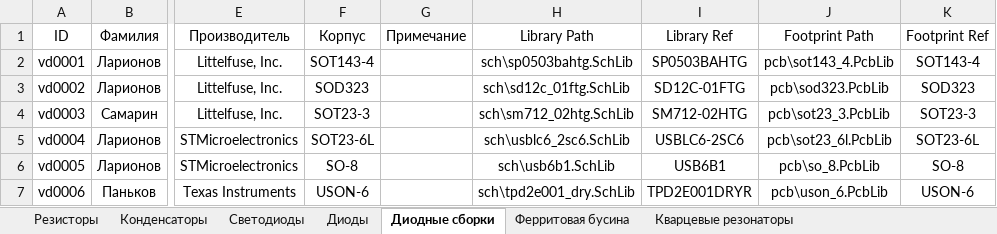
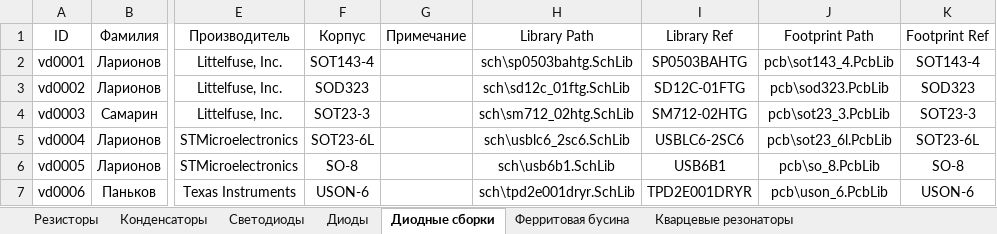
Before and after one commit to TonyCooT/Altium_BEng, an Excel workbook: library/Database_Students.xlsx, sheet Диодные сборки, drawn as a sheet; only a part is shown, gaps mark what is left out; values as stored, in another font and other column widths than the file's, no borders; the diff names each change by its address in the sheet, - before the commit and + after, or states it on an @@ line.

Commit message:
Поправил название УГО диодной сборки TPD2E001DRYR.

```diff
--- a/library/Database_Students.xlsx (sheet Диодные сборки)
+++ b/library/Database_Students.xlsx (sheet Диодные сборки)
-H7 (Library Path): sch\tpd2e001_dry.SchLib
+H7 (Library Path): sch\tpd2e001dryr.SchLib
```
Also changed, not shown: 2 other files.
